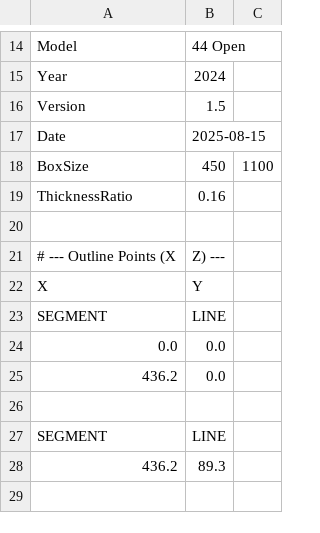
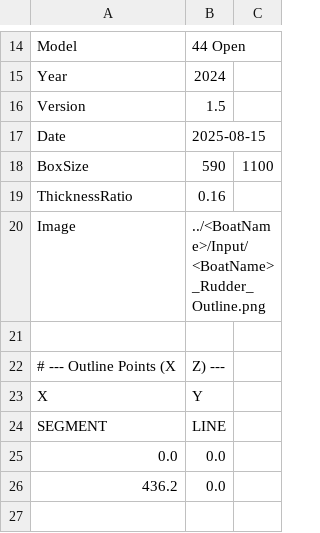
Before and after one commit to macsinvan/rudder_3D, a CSV file: boats/MackenSea/input/MackenSea_Rudder_Outline.csv, drawn as a sheet; only a part is shown, gaps mark what is left out; the shorter side is filled out with more unchanged rows.

Commit message:
Add image import and display functionality for tracing rudder outlines

```diff
--- a/boats/MackenSea/input/MackenSea_Rudder_Outline.csv
+++ b/boats/MackenSea/input/MackenSea_Rudder_Outline.csv
@@ -17,4 +17,5 @@ Version,1.5
 Date,2025-08-15
-BoxSize,450,1100
+BoxSize,590,1100
 ThicknessRatio,0.16
+Image, ../<BoatName>/Input/<BoatName>_Rudder_Outline.png
 
```
Also changed, not shown: 2 other files.
